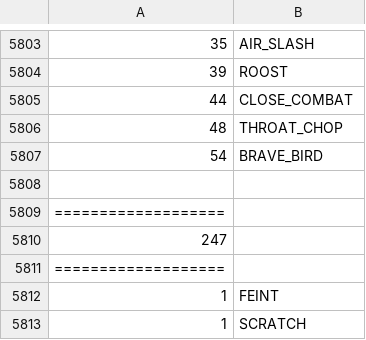
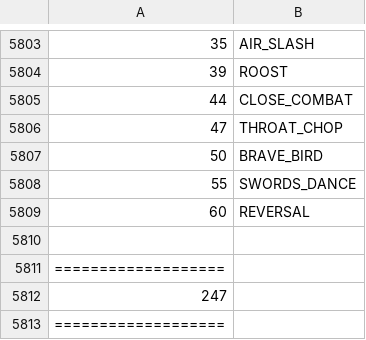
Before and after one commit to sjkuhnke/PokemonGame, a CSV file: PokemonGame/res/info/movebank.csv, drawn as a sheet; only a part is shown, gaps mark what is left out; the shorter side is filled out with more unchanged rows.

```diff
--- a/PokemonGame/res/info/movebank.csv
+++ b/PokemonGame/res/info/movebank.csv
@@ -5805,4 +5805,6 @@
 44 |CLOSE_COMBAT
-48 |THROAT_CHOP
-54 |BRAVE_BIRD
+47 |THROAT_CHOP
+50 |BRAVE_BIRD
+55 |SWORDS_DANCE
+60 |REVERSAL
 
```
Also changed, not shown: PokemonGame/res/info/trainers.csv, 8 other files.
